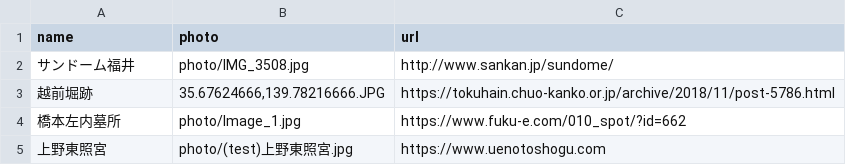
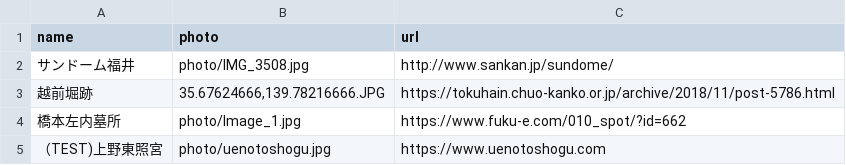
Before and after one commit to code4fukui/history_fukui, a CSV file: data.csv, drawn as a sheet.

Commit message:
Update data.csv

```diff
--- a/data.csv
+++ b/data.csv
@@ -4,2 +4,2 @@ name,photo,url
 橋本左内墓所,photo/Image_1.jpg, https://www.fuku-e.com/010_spot/?id=662
-上野東照宮,photo/(test)上野東照宮.jpg,https://www.uenotoshogu.com
+（TEST)上野東照宮,photo/uenotoshogu.jpg,https://www.uenotoshogu.com
```
